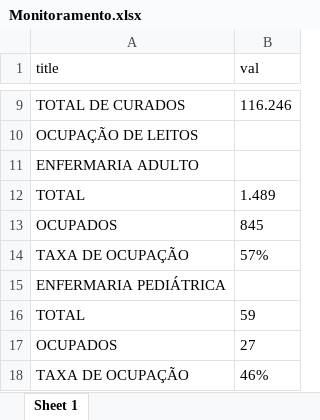
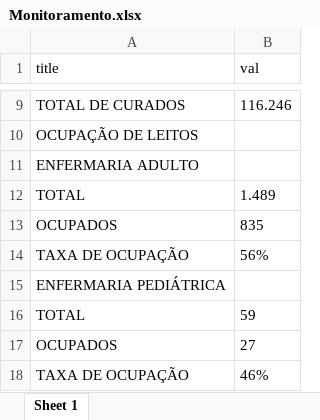
Before and after one commit to k2madureira/monitoramento_covid_bahia, an Excel workbook: src/files/xlsx/Monitoramento.xlsx, sheet Sheet 1, drawn as a sheet; only a part is shown, gaps mark what is left out; values as stored, in another font and other column widths than the file's, no borders; the diff names each change by its address in the sheet, - before the commit and + after, or states it on an @@ line.

```diff
--- a/src/files/xlsx/Monitoramento.xlsx (sheet Sheet 1)
+++ b/src/files/xlsx/Monitoramento.xlsx (sheet Sheet 1)
-B13 (val): 845
+B13 (val): 835
-B14 (val): 57%
+B14 (val): 56%
```
Also changed, not shown: src/files/xlsx/Ocupacao.xlsx, 3 other files.
